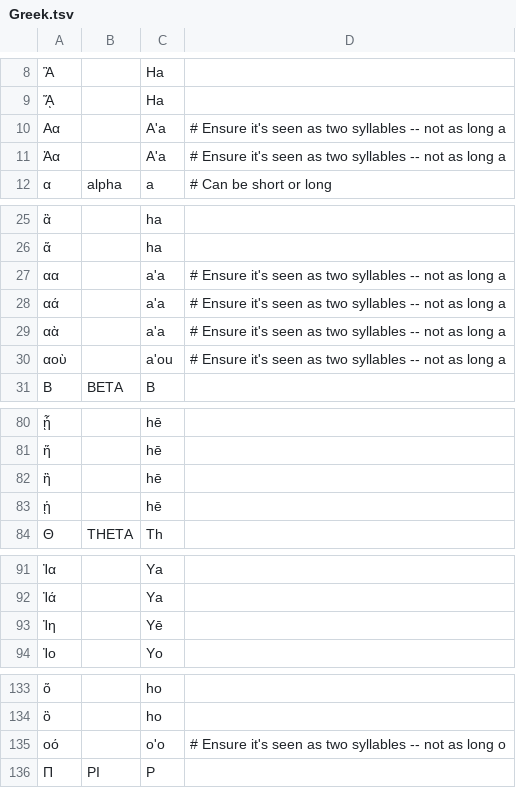
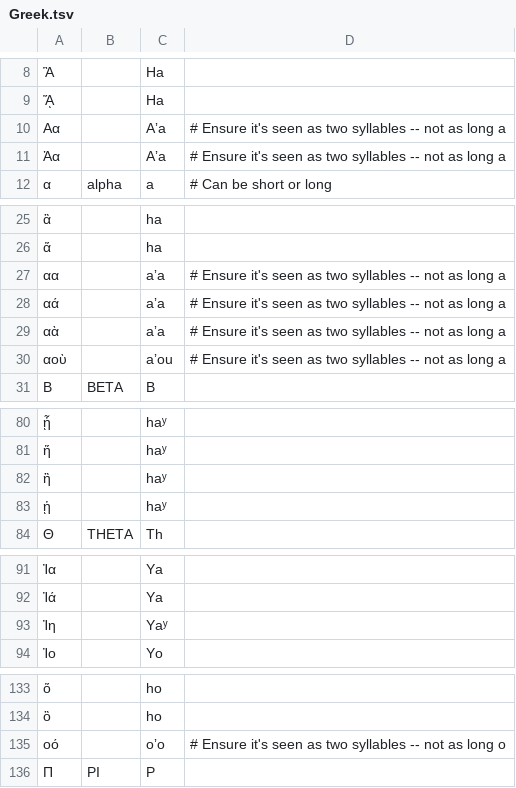
Before and after one commit to Freely-Given-org/BibleTransliterations, a TSV file: sourceTables/Greek.tsv, drawn as a sheet; only a part is shown, gaps mark what is left out; the diff covers the shown part only; the diff names each change by its address in the sheet, - before the commit and + after, or states it on an @@ line.

```diff
--- a/sourceTables/Greek.tsv
+++ b/sourceTables/Greek.tsv
-C10:C11: A'a
+C10:C11: Aʼa
-C27:C29: a'a
+C27:C29: aʼa
-C30: a'ou
+C30: aʼou
-C80:C83: hē
+C80:C83: haʸ
-C93: Yē
+C93: Yaʸ
-C135: o'o
+C135: oʼo
```
Also changed, not shown: 26 edited cells elsewhere in this file, sourceTables/Hebrew.tsv.
